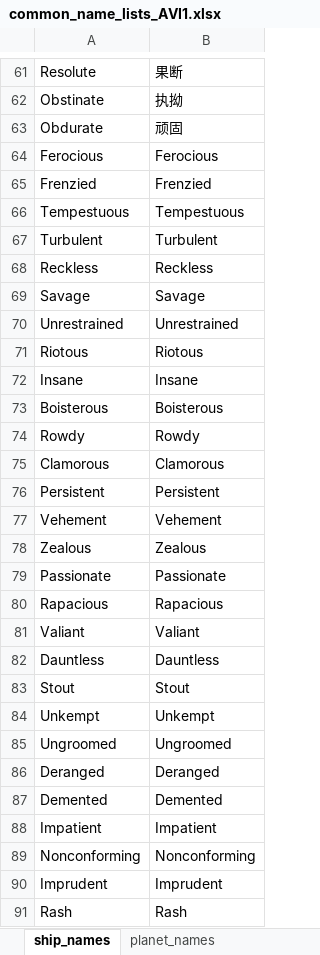
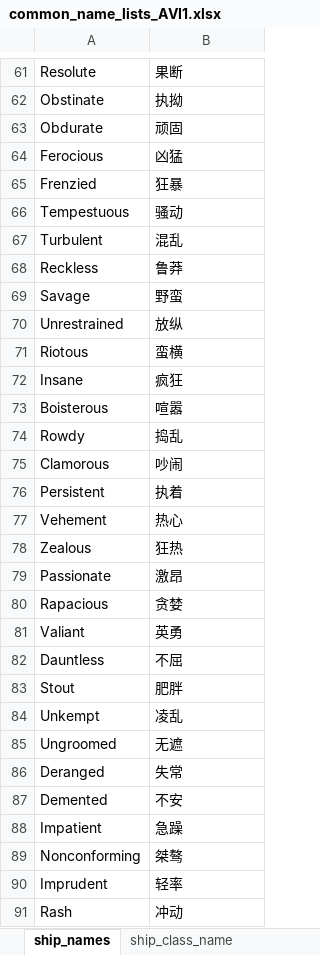
Before and after one commit to fqqdc/randomcnname, an Excel workbook: helper/common_name_lists_AVI1.xlsx, sheet ship_names, drawn as a sheet; only a part is shown, gaps mark what is left out; values as stored, in another font and other column widths than the file's, no borders; conditional formats not drawn; the diff covers the shown part only; the diff names each change by its address in the sheet, - before the commit and + after, or states it on an @@ line.

```diff
--- a/helper/common_name_lists_AVI1.xlsx (sheet ship_names)
+++ b/helper/common_name_lists_AVI1.xlsx (sheet ship_names)
+sheet tab: ship_class_name
-B64: Ferocious
+B64: 凶猛
-B65: Frenzied
+B65: 狂暴
-B66: Tempestuous
+B66: 骚动
-B67: Turbulent
+B67: 混乱
-B68: Reckless
+B68: 鲁莽
-B69: Savage
+B69: 野蛮
-B70: Unrestrained
+B70: 放纵
-B71: Riotous
+B71: 蛮横
-B72: Insane
+B72: 疯狂
-B73: Boisterous
+B73: 喧嚣
-B74: Rowdy
+B74: 捣乱
-B75: Clamorous
+B75: 吵闹
-B76: Persistent
+B76: 执着
-B77: Vehement
+B77: 热心
-B78: Zealous
+B78: 狂热
-B79: Passionate
+B79: 激昂
-B80: Rapacious
+B80: 贪婪
-B81: Valiant
+B81: 英勇
-B82: Dauntless
+B82: 不屈
-B83: Stout
+B83: 肥胖
-B84: Unkempt
+B84: 凌乱
-B85: Ungroomed
+B85: 无遮
-B86: Deranged
+B86: 失常
-B87: Demented
+B87: 不安
-B88: Impatient
+B88: 急躁
-B89: Nonconforming
+B89: 桀骜
-B90: Imprudent
+B90: 轻率
-B91: Rash
+B91: 冲动
```
Also changed, not shown: 56 edited cells elsewhere in this sheet, 2 other files.
